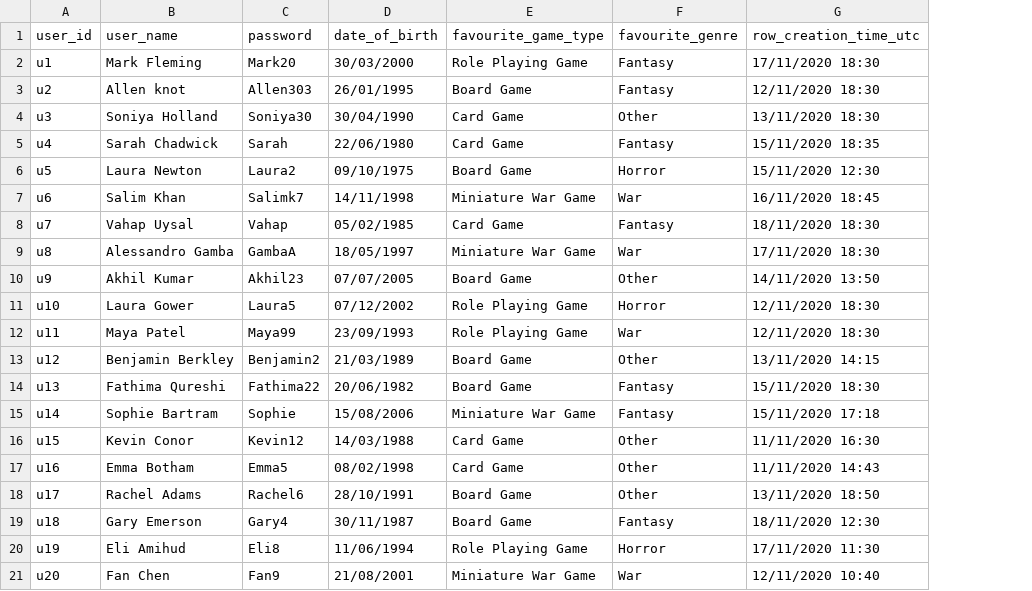
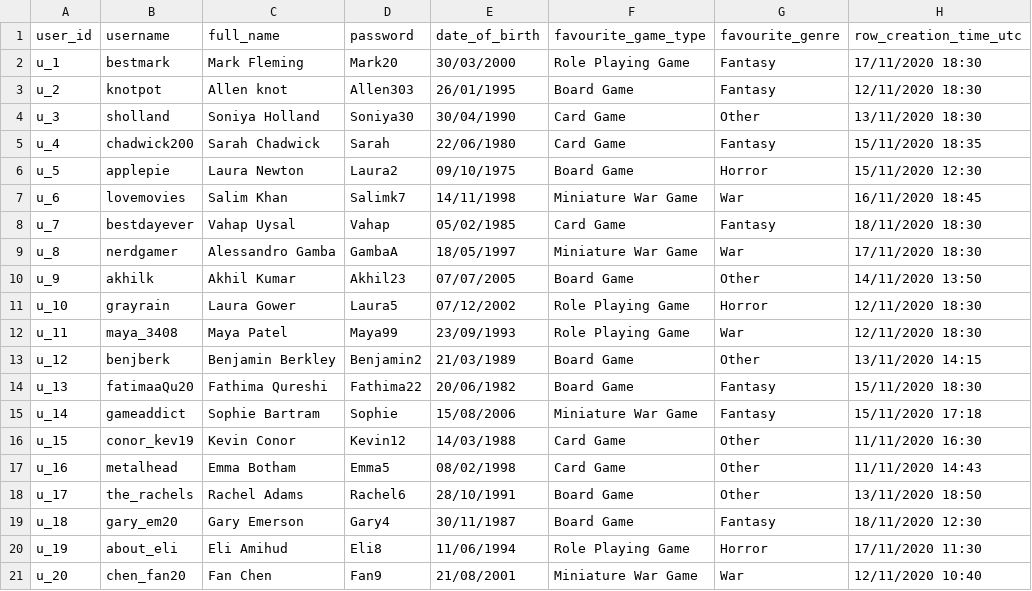
Before and after one commit to sandhya-kulkarni/game_collection_manager, a CSV file: recommendation_system/sample_data/users.csv, drawn as a sheet; addresses are those after the commit; the diff names each change by its address in the sheet, - before the commit and + after, or states it on an @@ line.

```diff
--- a/recommendation_system/sample_data/users.csv
+++ b/recommendation_system/sample_data/users.csv
+column B (username), rows 2-21: bestmark | knotpot | sholland | chadwick200 | applepie | lovemovies | bestdayever | nerdgamer | akhilk | grayrain | maya_3408 | benjberk | fatimaaQu20 | gameaddict | conor_kev19 | metalhead | the_rachels | gary_em20 | about_eli | chen_fan20
-C1: user_name
+C1: full_name
-A2 (user_id): u1
+A2 (user_id): u_1
-A3 (user_id): u2
+A3 (user_id): u_2
-A4 (user_id): u3
+A4 (user_id): u_3
-A5 (user_id): u4
+A5 (user_id): u_4
-A6 (user_id): u5
+A6 (user_id): u_5
-A7 (user_id): u6
+A7 (user_id): u_6
-A8 (user_id): u7
+A8 (user_id): u_7
-A9 (user_id): u8
+A9 (user_id): u_8
-A10 (user_id): u9
+A10 (user_id): u_9
-A11 (user_id): u10
+A11 (user_id): u_10
-A12 (user_id): u11
+A12 (user_id): u_11
-A13 (user_id): u12
+A13 (user_id): u_12
-A14 (user_id): u13
+A14 (user_id): u_13
-A15 (user_id): u14
+A15 (user_id): u_14
-A16 (user_id): u15
+A16 (user_id): u_15
-A17 (user_id): u16
+A17 (user_id): u_16
-A18 (user_id): u17
+A18 (user_id): u_17
-A19 (user_id): u18
+A19 (user_id): u_18
-A20 (user_id): u19
+A20 (user_id): u_19
-A21 (user_id): u20
+A21 (user_id): u_20
```
Also changed, not shown: recommendation_system/sample_data/reviews.csv, 7 other files.
